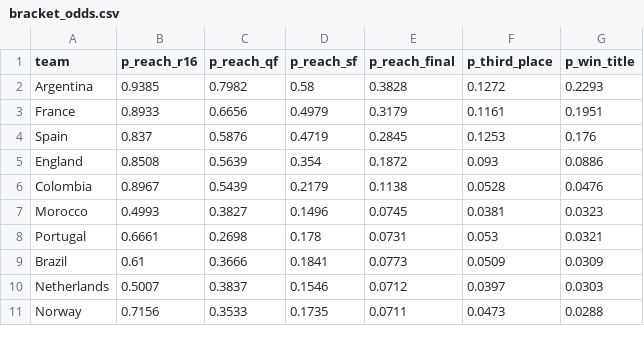
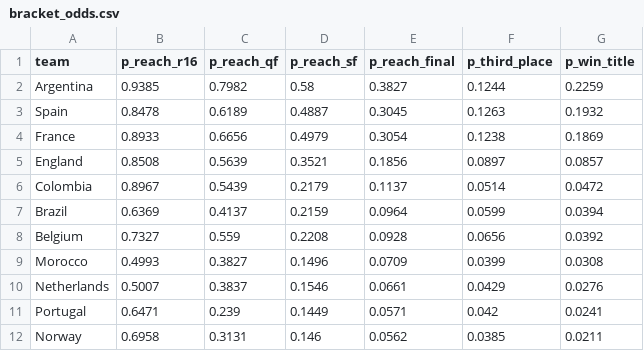
Before and after one commit to DrSanta10/FIFA-Predictor, a CSV file: data/processed/bracket_odds.csv, drawn as a sheet; only a part is shown; the diff covers the shown part only.

```diff
--- a/data/processed/bracket_odds.csv
+++ b/data/processed/bracket_odds.csv
@@ -1,11 +1,12 @@
 team,p_reach_r16,p_reach_qf,p_reach_sf,p_reach_final,p_third_place,p_win_title
-Argentina,0.9385,0.7982,0.58,0.3828,0.1272,0.2293
-France,0.8933,0.6656,0.4979,0.3179,0.1161,0.1951
-Spain,0.837,0.5876,0.4719,0.2845,0.1253,0.176
-England,0.8508,0.5639,0.354,0.1872,0.093,0.0886
-Colombia,0.8967,0.5439,0.2179,0.1138,0.0528,0.0476
-Morocco,0.4993,0.3827,0.1496,0.0745,0.0381,0.0323
-Portugal,0.6661,0.2698,0.178,0.0731,0.053,0.0321
-Brazil,0.61,0.3666,0.1841,0.0773,0.0509,0.0309
-Netherlands,0.5007,0.3837,0.1546,0.0712,0.0397,0.0303
-Norway,0.7156,0.3533,0.1735,0.0711,0.0473,0.0288
+Argentina,0.9385,0.7982,0.58,0.3827,0.1244,0.2259
+Spain,0.8478,0.6189,0.4887,0.3045,0.1263,0.1932
+France,0.8933,0.6656,0.4979,0.3054,0.1238,0.1869
+England,0.8508,0.5639,0.3521,0.1856,0.0897,0.0857
+Colombia,0.8967,0.5439,0.2179,0.1137,0.0514,0.0472
+Brazil,0.6369,0.4137,0.2159,0.0964,0.0599,0.0394
+Belgium,0.7327,0.559,0.2208,0.0928,0.0656,0.0392
+Morocco,0.4993,0.3827,0.1496,0.0709,0.0399,0.0308
+Netherlands,0.5007,0.3837,0.1546,0.0661,0.0429,0.0276
+Portugal,0.6471,0.239,0.1449,0.0571,0.042,0.0241
+Norway,0.6958,0.3131,0.146,0.0562,0.0385,0.0211
```
Also changed, not shown: 2 added rows, 3 removed rows and 64 edited cells elsewhere in this file, data/processed/prediction_log.csv, data/processed/predictions.csv, 1 other file.
